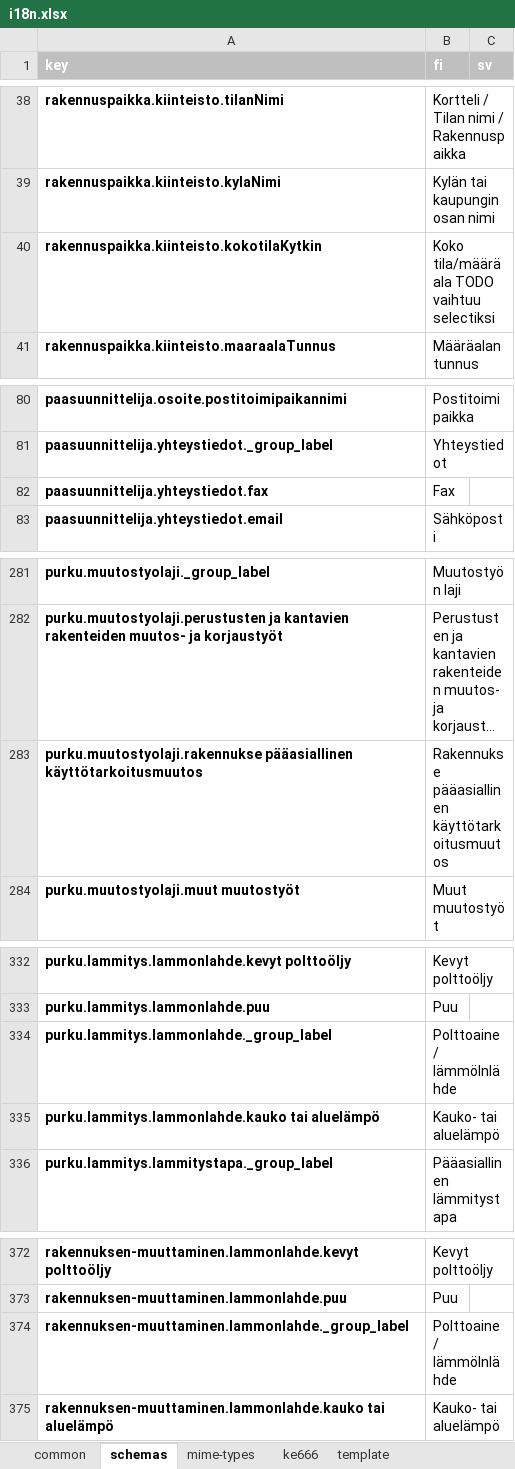
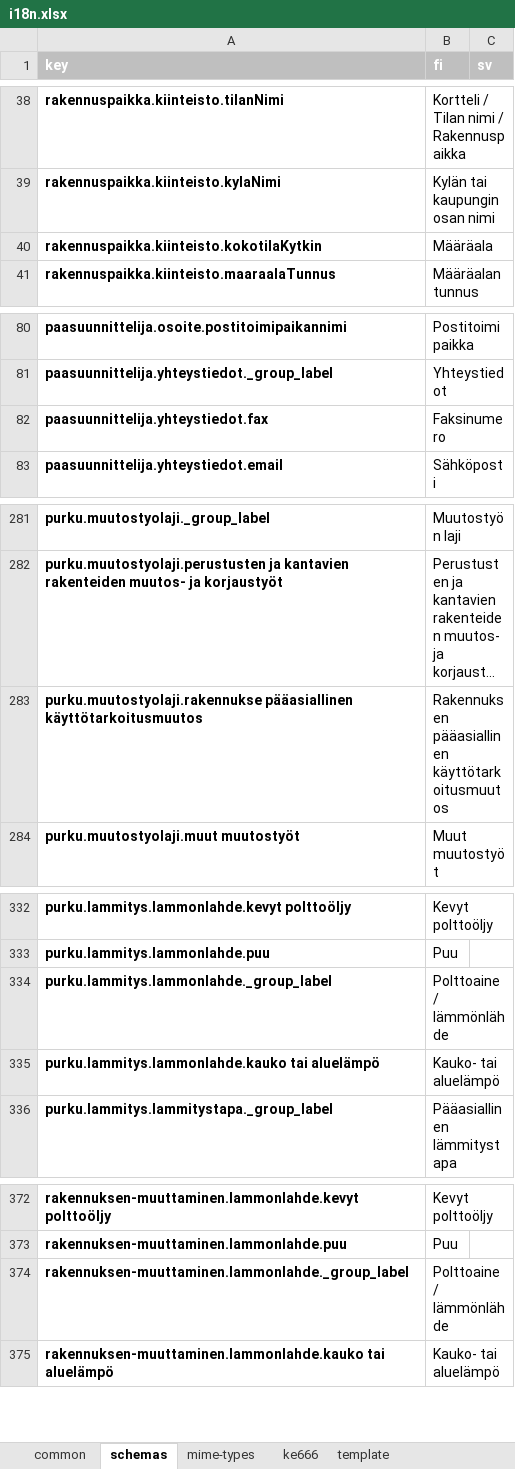
Before and after one commit to lupapiste/lupapiste, an Excel workbook: resources/i18n.xlsx, sheet schemas, drawn as a sheet; only a part is shown, gaps mark what is left out; long unchanged cells end in …; values as stored, in another font and other column widths than the file's, no borders; conditional formats not drawn; the diff covers the shown part only; the diff names each change by its address in the sheet, - before the commit and + after, or states it on an @@ line.

```diff
--- a/resources/i18n.xlsx (sheet schemas)
+++ b/resources/i18n.xlsx (sheet schemas)
-B40 (fi): Koko tila/määräala TODO vaihtuu selectiksi
+B40 (fi): Määräala
-B82 (fi): Fax
+B82 (fi): Faksinumero
-B283 (fi): Rakennukse pääasiallinen käyttötarkoitusmuutos
+B283 (fi): Rakennuksen pääasiallinen käyttötarkoitusmuutos
-B334 (fi): Polttoaine / lämmölnlähde
+B334 (fi): Polttoaine / lämmönlähde
-B374 (fi): Polttoaine / lämmölnlähde
+B374 (fi): Polttoaine / lämmönlähde
```
Also changed, not shown: 4 edited cells elsewhere in this sheet, sheet common, sheet ke666, 4 other files.
